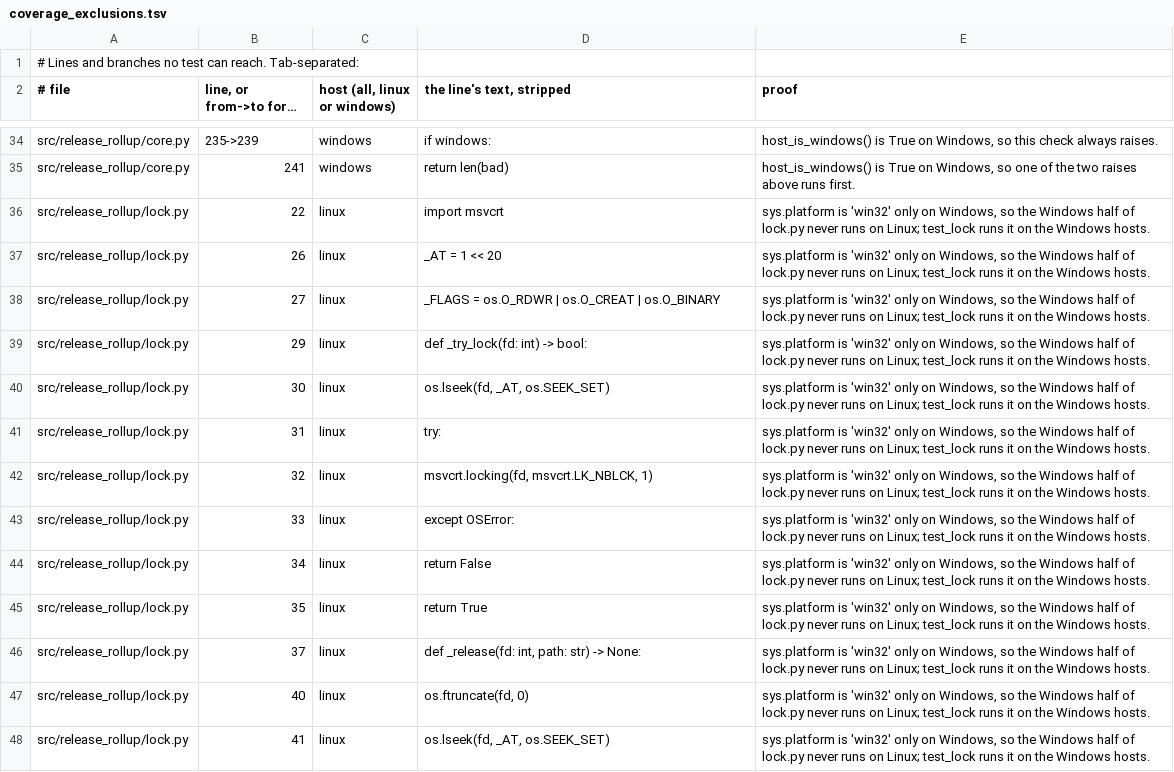
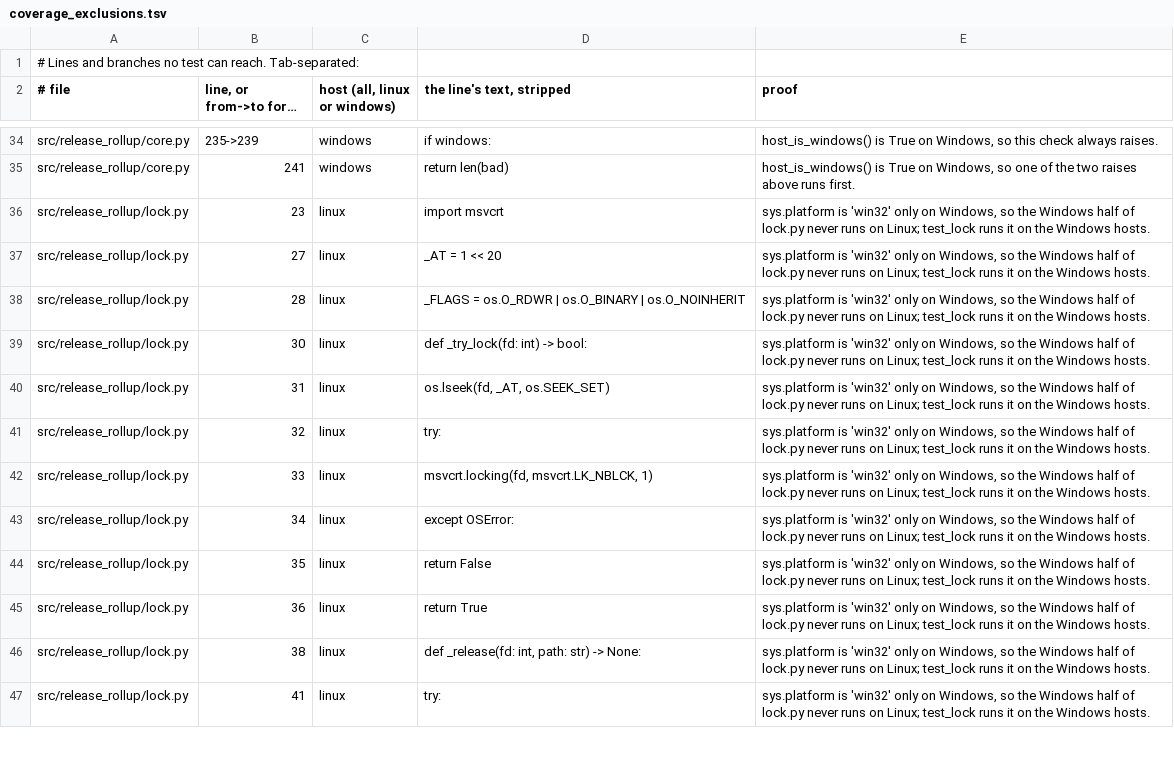
Before and after one commit to Ghost-Hackers/release-rollup, a TSV file: tools/coverage_exclusions.tsv, drawn as a sheet; only a part is shown, gaps mark what is left out; long unchanged cells end in …; the diff covers the shown part only.

Commit message:
Refuse a lock path that is a link or not a plain file
The lock file was opened with O_CREAT and followed whatever sat at
.release-rollup.lock, so a symlink or hard link there let the run
truncate and overwrite another file with its record.

The path is now checked with lstat before it is opened. A symlink, a
folder, a file with a second name or a reparse point is refused with
"is not a plain file" and left alone. A missing file is made with
O_EXCL, an existing one is opened without O_CREAT (and with O_NOFOLLOW
on Linux), and its fstat device and inode must match the lstat, since
os.open on Windows follows links. The file is made with mode 0o600.

Every path that opens the file now closes it in a finally block,
including the refusal, the retry and a failing release.

Fixes #165

```diff
--- a/tools/coverage_exclusions.tsv
+++ b/tools/coverage_exclusions.tsv
@@ -35,14 +35,13 @@ src/release_rollup/core.py	235->239	windows	if windows:	host_is_windows() is Tru
 src/release_rollup/core.py	241	windows	return len(bad)	host_is_windows() is True on Windows, so one of the two raises above runs first.
-src/release_rollup/lock.py	22	linux	import msvcrt	sys.platform is 'win32' only on Windows, so the Windows half of lock.py never runs on Linux; test_lock runs it on the Windows hosts.
-src/release_rollup/lock.py	26	linux	_AT = 1 << 20	sys.platform is 'win32' only on Windows, so the Windows half of lock.py never runs on Linux; test_lock runs it on the Windows hosts.
-src/release_rollup/lock.py	27	linux	_FLAGS = os.O_RDWR | os.O_CREAT | os.O_BINARY	sys.platform is 'win32' only on Windows, so the Windows half of lock.py never runs on Linux; test_lock runs it on the Windows hosts.
-src/release_rollup/lock.py	29	linux	def _try_lock(fd: int) -> bool:	sys.platform is 'win32' only on Windows, so the Windows half of lock.py never runs on Linux; test_lock runs it on the Windows hosts.
-src/release_rollup/lock.py	30	linux	os.lseek(fd, _AT, os.SEEK_SET)	sys.platform is 'win32' only on Windows, so the Windows half of lock.py never runs on Linux; test_lock runs it on the Windows hosts.
-src/release_rollup/lock.py	31	linux	try:	sys.platform is 'win32' only on Windows, so the Windows half of lock.py never runs on Linux; test_lock runs it on the Windows hosts.
-src/release_rollup/lock.py	32	linux	msvcrt.locking(fd, msvcrt.LK_NBLCK, 1)	sys.platform is 'win32' only on Windows, so the Windows half of lock.py never runs on Linux; test_lock runs it on the Windows hosts.
-src/release_rollup/lock.py	33	linux	except OSError:	sys.platform is 'win32' only on Windows, so the Windows half of lock.py never runs on Linux; test_lock runs it on the Windows hosts.
-src/release_rollup/lock.py	34	linux	return False	sys.platform is 'win32' only on Windows, so the Windows half of lock.py never runs on Linux; test_lock runs it on the Windows hosts.
-src/release_rollup/lock.py	35	linux	return True	sys.platform is 'win32' only on Windows, so the Windows half of lock.py never runs on Linux; test_lock runs it on the Windows hosts.
-src/release_rollup/lock.py	37	linux	def _release(fd: int, path: str) -> None:	sys.platform is 'win32' only on Windows, so the Windows half of lock.py never runs on Linux; test_lock runs it on the Windows hosts.
-src/release_rollup/lock.py	40	linux	os.ftruncate(fd, 0)	sys.platform is 'win32' only on Windows, so the Windows half of lock.py never runs on Linux; test_lock runs it on the Windows hosts.
-src/release_rollup/lock.py	41	linux	os.lseek(fd, _AT, os.SEEK_SET)	sys.platform is 'win32' only on Windows, so the Windows half of lock.py never runs on Linux; test_lock runs it on the Windows hosts.
+src/release_rollup/lock.py	23	linux	import msvcrt	sys.platform is 'win32' only on Windows, so the Windows half of lock.py never runs on Linux; test_lock runs it on the Windows hosts.
+src/release_rollup/lock.py	27	linux	_AT = 1 << 20	sys.platform is 'win32' only on Windows, so the Windows half of lock.py never runs on Linux; test_lock runs it on the Windows hosts.
+src/release_rollup/lock.py	28	linux	_FLAGS = os.O_RDWR | os.O_BINARY | os.O_NOINHERIT	sys.platform is 'win32' only on Windows, so the Windows half of lock.py never runs on Linux; test_lock runs it on the Windows hosts.
+src/release_rollup/lock.py	30	linux	def _try_lock(fd: int) -> bool:	sys.platform is 'win32' only on Windows, so the Windows half of lock.py never runs on Linux; test_lock runs it on the Windows hosts.
+src/release_rollup/lock.py	31	linux	os.lseek(fd, _AT, os.SEEK_SET)	sys.platform is 'win32' only on Windows, so the Windows half of lock.py never runs on Linux; test_lock runs it on the Windows hosts.
+src/release_rollup/lock.py	32	linux	try:	sys.platform is 'win32' only on Windows, so the Windows half of lock.py never runs on Linux; test_lock runs it on the Windows hosts.
+src/release_rollup/lock.py	33	linux	msvcrt.locking(fd, msvcrt.LK_NBLCK, 1)	sys.platform is 'win32' only on Windows, so the Windows half of lock.py never runs on Linux; test_lock runs it on the Windows hosts.
+src/release_rollup/lock.py	34	linux	except OSError:	sys.platform is 'win32' only on Windows, so the Windows half of lock.py never runs on Linux; test_lock runs it on the Windows hosts.
+src/release_rollup/lock.py	35	linux	return False	sys.platform is 'win32' only on Windows, so the Windows half of lock.py never runs on Linux; test_lock runs it on the Windows hosts.
+src/release_rollup/lock.py	36	linux	return True	sys.platform is 'win32' only on Windows, so the Windows half of lock.py never runs on Linux; test_lock runs it on the Windows hosts.
+src/release_rollup/lock.py	38	linux	def _release(fd: int, path: str) -> None:	sys.platform is 'win32' only on Windows, so the Windows half of lock.py never runs on Linux; test_lock runs it on the Windows hosts.
+src/release_rollup/lock.py	41	linux	try:	sys.platform is 'win32' only on Windows, so the Windows half of lock.py never runs on Linux; test_lock runs it on the Windows hosts.
```
Also changed, not shown: 7 added rows, 2 removed rows and 22 edited cells elsewhere in this file, 5 other files.
